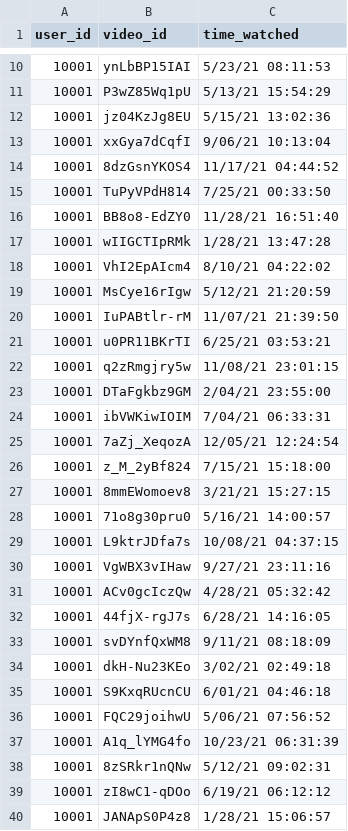
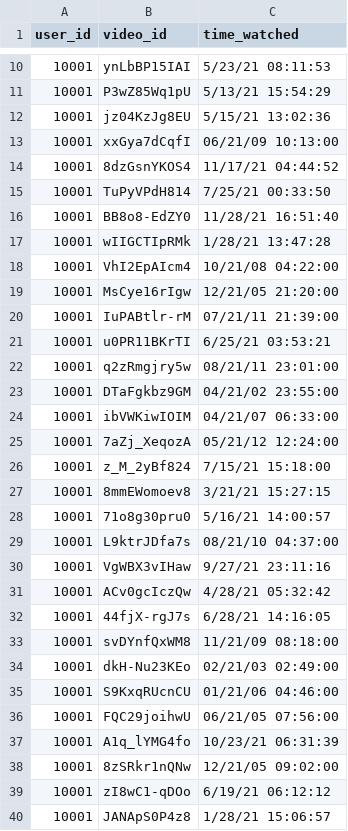
Before and after one commit to abcotter/WhoFundsYourFeed, a CSV file: scripts/Watches.csv, drawn as a sheet; only a part is shown, gaps mark what is left out; the diff covers the shown part only.

Commit message:
Update Watches.csv

```diff
--- a/scripts/Watches.csv
+++ b/scripts/Watches.csv
@@ -12,3 +12,3 @@
 10001,jz04KzJg8EU,5/15/21 13:02:36
-10001,xxGya7dCqfI,9/06/21 10:13:04
+10001,xxGya7dCqfI,06/21/09 10:13:00
 10001,8dzGsnYKOS4,11/17/21 04:44:52
@@ -17,10 +17,10 @@
 10001,wIIGCTIpRMk,1/28/21 13:47:28
-10001,VhI2EpAIcm4,8/10/21 04:22:02
-10001,MsCye16rIgw,5/12/21 21:20:59
-10001,IuPABtlr-rM,11/07/21 21:39:50
+10001,VhI2EpAIcm4,10/21/08 04:22:00
+10001,MsCye16rIgw,12/21/05 21:20:00
+10001,IuPABtlr-rM,07/21/11 21:39:00
 10001,u0PR11BKrTI,6/25/21 03:53:21
-10001,q2zRmgjry5w,11/08/21 23:01:15
-10001,DTaFgkbz9GM,2/04/21 23:55:00
-10001,ibVWKiwIOIM,7/04/21 06:33:31
-10001,7aZj_XeqozA,12/05/21 12:24:54
+10001,q2zRmgjry5w,08/21/11 23:01:00
+10001,DTaFgkbz9GM,04/21/02 23:55:00
+10001,ibVWKiwIOIM,04/21/07 06:33:00
+10001,7aZj_XeqozA,05/21/12 12:24:00
 10001,z_M_2yBf824,7/15/21 15:18:00
@@ -28,3 +28,3 @@
 10001,71o8g30pru0,5/16/21 14:00:57
-10001,L9ktrJDfa7s,10/08/21 04:37:15
+10001,L9ktrJDfa7s,08/21/10 04:37:00
 10001,VgWBX3vIHaw,9/27/21 23:11:16
@@ -32,8 +32,8 @@
 10001,44fjX-rgJ7s,6/28/21 14:16:05
-10001,svDYnfQxWM8,9/11/21 08:18:09
-10001,dkH-Nu23KEo,3/02/21 02:49:18
-10001,S9KxqRUcnCU,6/01/21 04:46:18
-10001,FQC29joihwU,5/06/21 07:56:52
+10001,svDYnfQxWM8,11/21/09 08:18:00
+10001,dkH-Nu23KEo,02/21/03 02:49:00
+10001,S9KxqRUcnCU,01/21/06 04:46:00
+10001,FQC29joihwU,06/21/05 07:56:00
 10001,A1q_lYMG4fo,10/23/21 06:31:39
-10001,8zSRkr1nQNw,5/12/21 09:02:31
+10001,8zSRkr1nQNw,12/21/05 09:02:00
 10001,zI8wC1-qDOo,6/19/21 06:12:12
```
Also changed, not shown: 44 edited cells elsewhere in this file.
